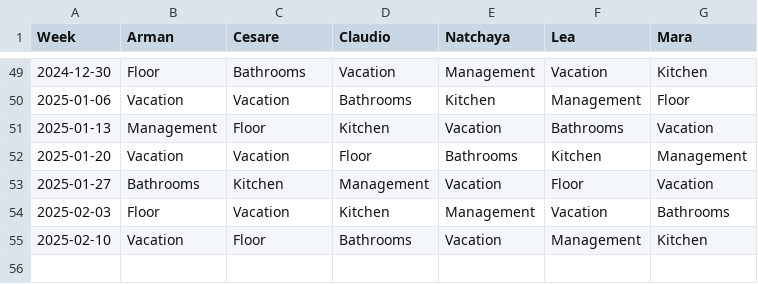
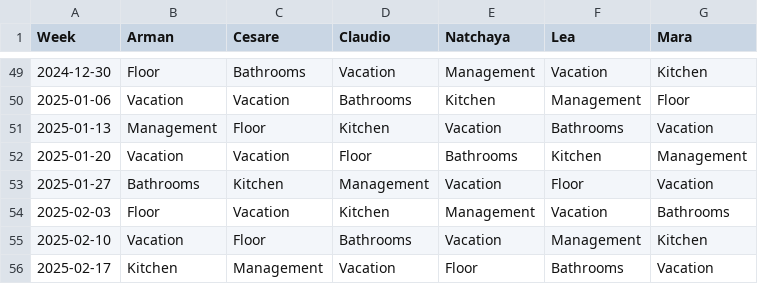
Before and after one commit to shapelessguy/Python-Projects, a CSV file: RoomServer/WG/history.csv, drawn as a sheet; only a part is shown, gaps mark what is left out.

```diff
--- a/RoomServer/WG/history.csv
+++ b/RoomServer/WG/history.csv
@@ -55 +55,2 @@ Week,Arman,Cesare,Claudio,Natchaya,Lea,Mara
 2025-02-10,Vacation,Floor,Bathrooms,Vacation,Management,Kitchen
+2025-02-17,Kitchen,Management,Vacation,Floor,Bathrooms,Vacation
```
Also changed, not shown: 1 other file.
